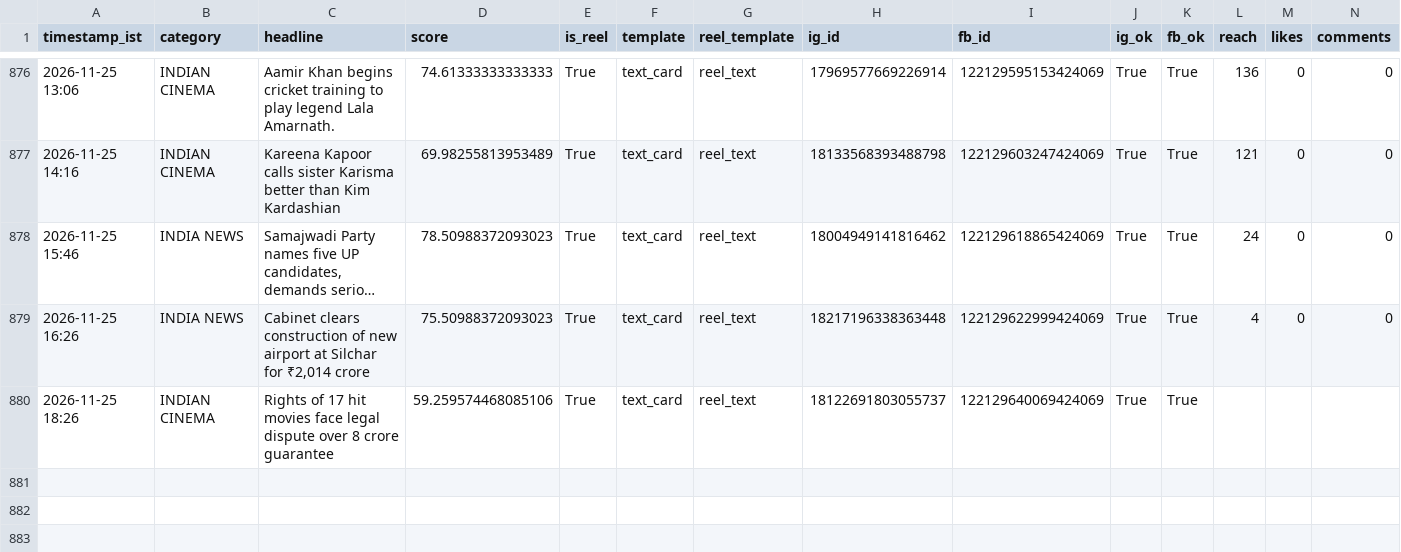
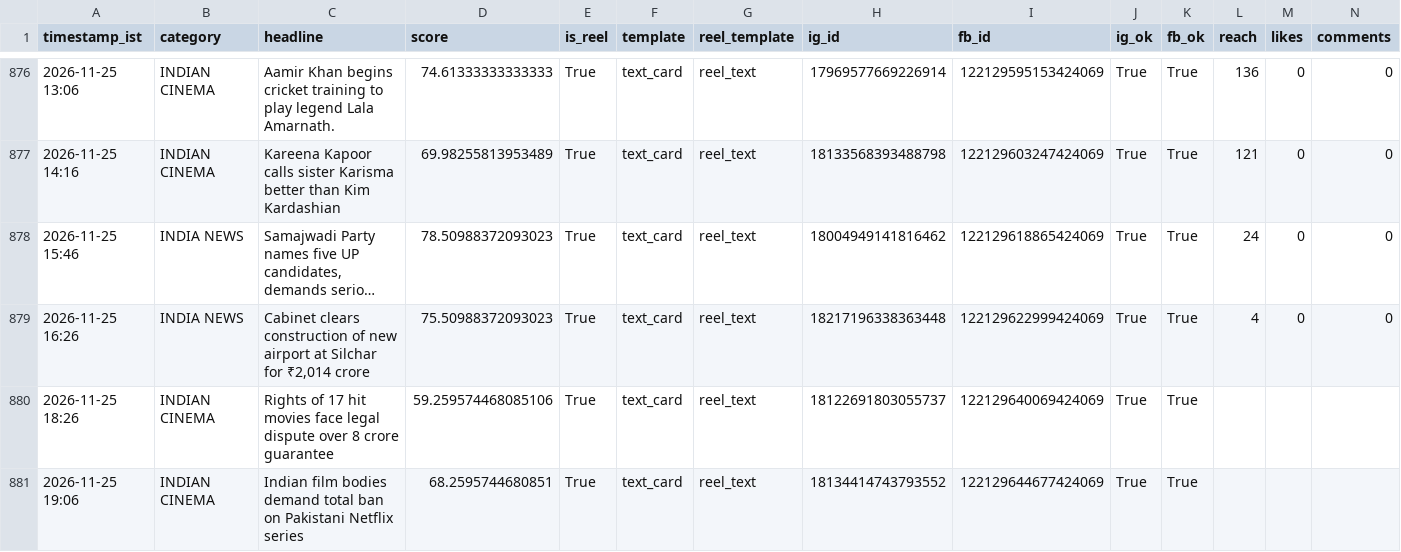
Before and after one commit to araviaravind333-sketch/Aravind24new, a CSV file: data/performance.csv, drawn as a sheet; only a part is shown, gaps mark what is left out; long unchanged cells end in …; rows hold the shown columns only; the diff names each change by its address in the sheet, - before the commit and + after, or states it on an @@ line.

```diff
--- a/data/performance.csv
+++ b/data/performance.csv
+row 881: 2026-11-25 19:06 | INDIAN CINEMA | Indian film bodies demand total ban on Pakistani Netflix series | 68.2595744680851 | True | text_card | reel_text | 18134414743793552 | 122129644677424069 | True | True
```
Also changed, not shown: 1 other file.
